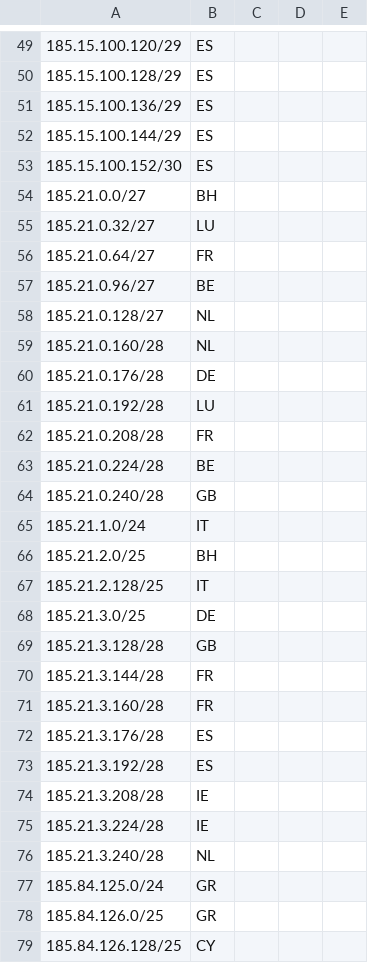
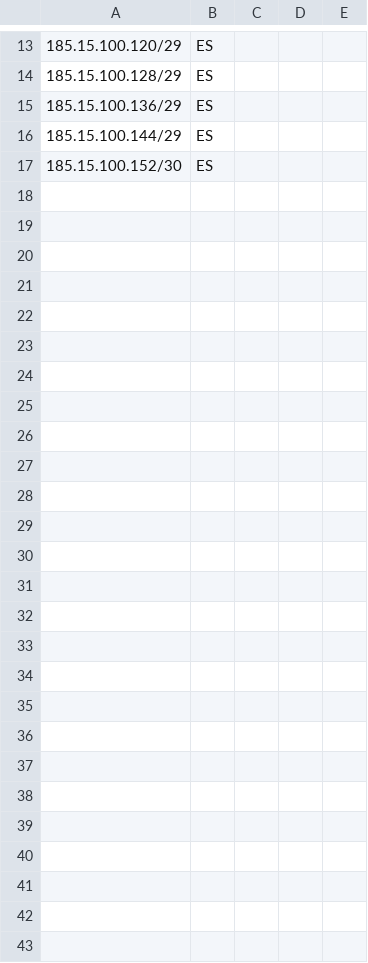
Before and after one commit to hanugit/geofeed, a CSV file: geolocate.csv, drawn as a sheet; only a part is shown, gaps mark what is left out; the diff covers the shown part only; the diff names each change by its address in the sheet, - before the commit and + after, or states it on an @@ line.

Commit message:
viasat RIPE prefixes

```diff
--- a/geolocate.csv
+++ b/geolocate.csv
-row 54: 185.21.0.0/27 | BH
-row 55: 185.21.0.32/27 | LU
-row 56: 185.21.0.64/27 | FR
-row 57: 185.21.0.96/27 | BE
-row 58: 185.21.0.128/27 | NL
-row 59: 185.21.0.160/28 | NL
-row 60: 185.21.0.176/28 | DE
-row 61: 185.21.0.192/28 | LU
-row 62: 185.21.0.208/28 | FR
-row 63: 185.21.0.224/28 | BE
-row 64: 185.21.0.240/28 | GB
-row 65: 185.21.1.0/24 | IT
-row 66: 185.21.2.0/25 | BH
-row 67: 185.21.2.128/25 | IT
-row 68: 185.21.3.0/25 | DE
-row 69: 185.21.3.128/28 | GB
-row 70: 185.21.3.144/28 | FR
-row 71: 185.21.3.160/28 | FR
-row 72: 185.21.3.176/28 | ES
-row 73: 185.21.3.192/28 | ES
-row 74: 185.21.3.208/28 | IE
-row 75: 185.21.3.224/28 | IE
-row 76: 185.21.3.240/28 | NL
-row 77: 185.84.125.0/24 | GR
-row 78: 185.84.126.0/25 | GR
-row 79: 185.84.126.128/25 | CY
```
Also changed, not shown: 36 removed rows elsewhere in this file.
